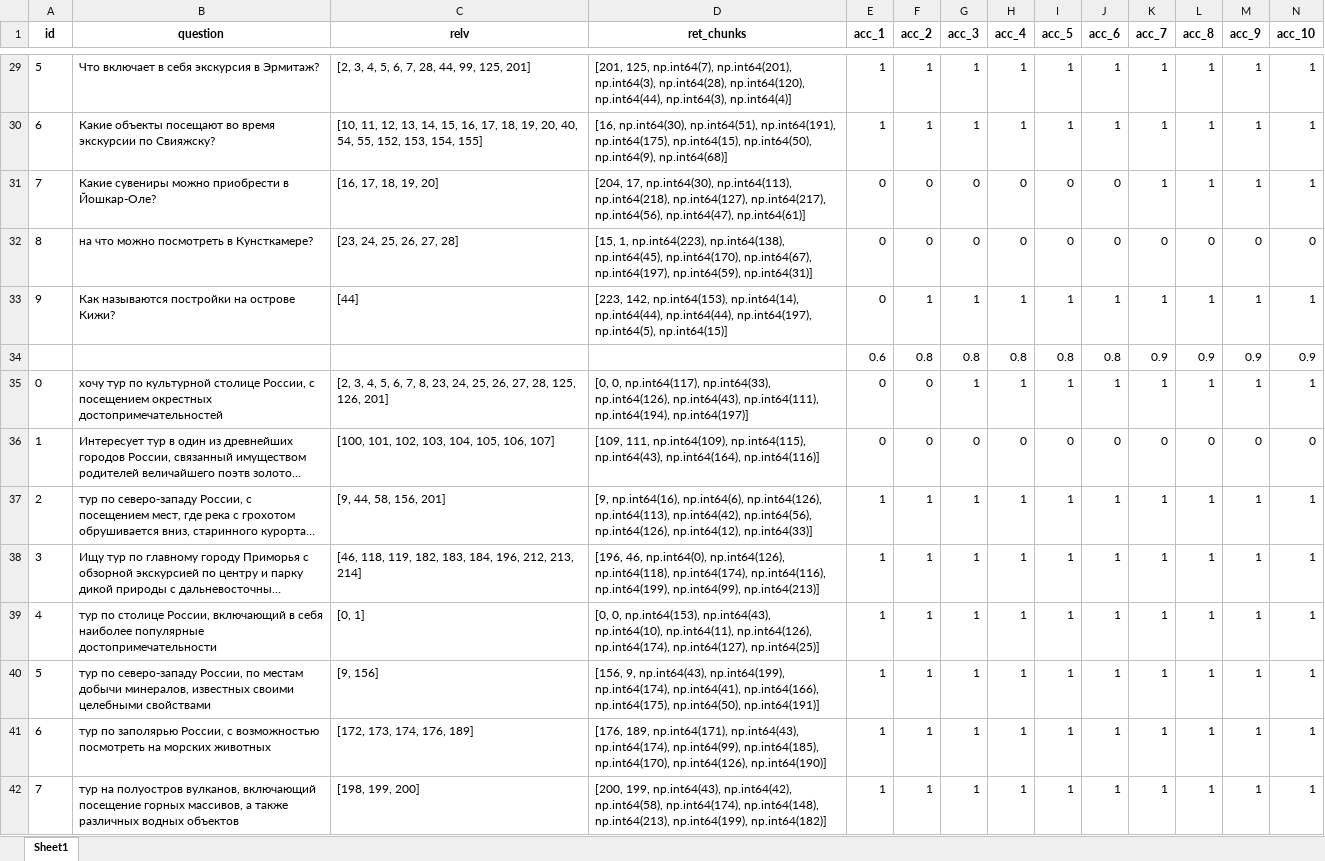
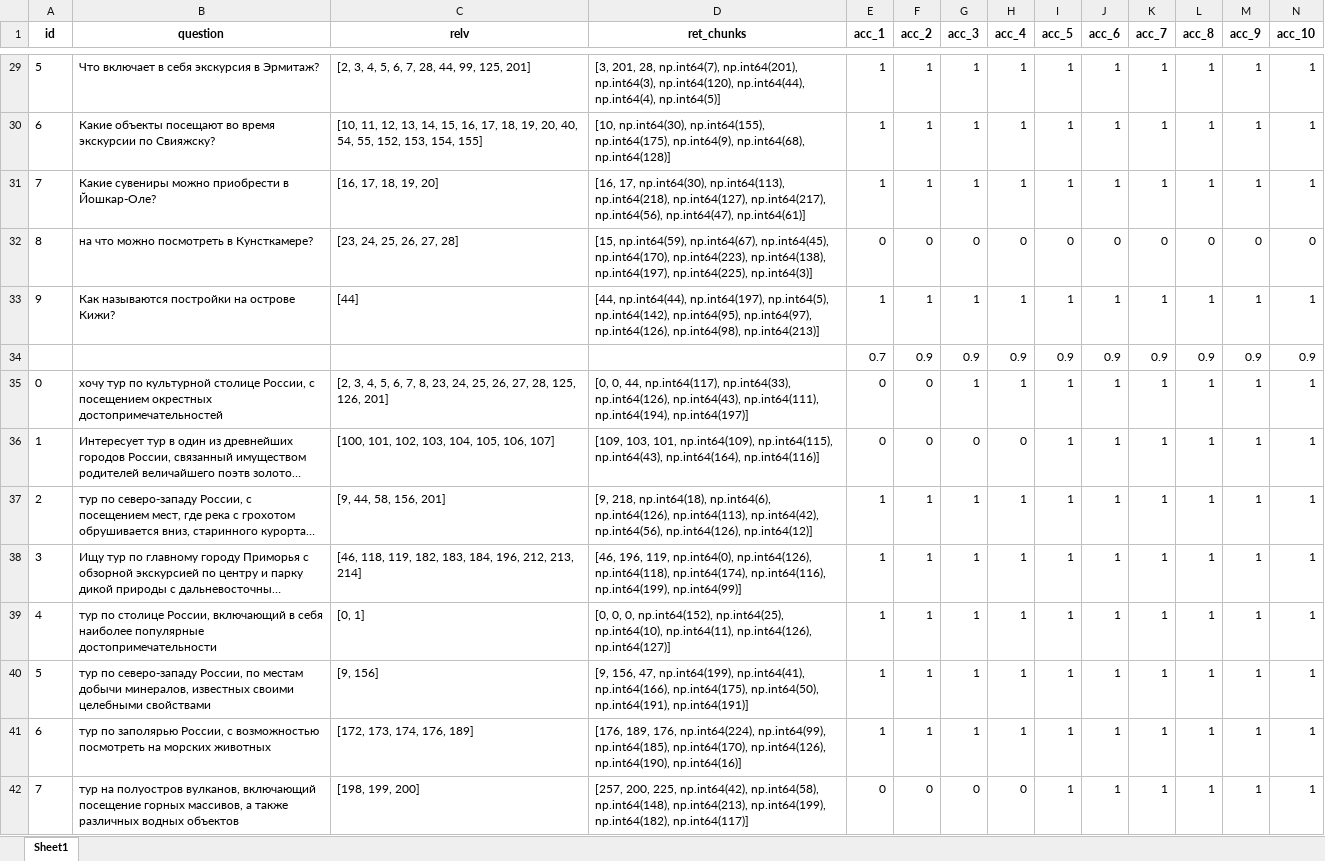
Before and after one commit to kkksas/diplomat, an Excel workbook: anextour parser/results/new/kc_ans_alt.xlsx, sheet Sheet1, drawn as a sheet; only a part is shown, gaps mark what is left out; long unchanged cells end in …; values as stored, in another font and other column widths than the file's, no borders; charts and pictures not drawn; removed rows and columns are numbered as before the commit, all else as after; the diff covers the shown part only; the diff names each change by its address in the sheet, - before the commit and + after, or states it on an @@ line.

```diff
--- a/anextour parser/results/new/kc_ans_alt.xlsx (sheet Sheet1)
+++ b/anextour parser/results/new/kc_ans_alt.xlsx (sheet Sheet1)
-D29 (ret_chunks): [201, 125, np.int64(7), np.int64(201), np.int64(3), np.int64(28), np.int64(120), np.int64(44), np.int64(3), np.int64(4)]
+D29 (ret_chunks): [3, 201, 28, np.int64(7), np.int64(201), np.int64(3), np.int64(120), np.int64(44), np.int64(4), np.int64(5)]
-D30 (ret_chunks): [16, np.int64(30), np.int64(51), np.int64(191), np.int64(175), np.int64(15), np.int64(50), np.int64(9), np.int64(68)]
+D30 (ret_chunks): [10, np.int64(30), np.int64(155), np.int64(175), np.int64(9), np.int64(68), np.int64(128)]
-D31 (ret_chunks): [204, 17, np.int64(30),…
+D31 (ret_chunks): [16, 17, np.int64(30),…
-E31 (acc_1): 0
+E31 (acc_1): 1
-F31 (acc_2): 0
+F31 (acc_2): 1
-G31 (acc_3): 0
+G31 (acc_3): 1
-H31 (acc_4): 0
+H31 (acc_4): 1
-I31 (acc_5): 0
+I31 (acc_5): 1
-J31 (acc_6): 0
+J31 (acc_6): 1
-D32 (ret_chunks): [15, 1, np.int64(223), np.int64(138), np.int64(45), np.int64(170), np.int64(67), np.int64(197), np.int64(59), np.int64(31)]
+D32 (ret_chunks): [15, np.int64(59), np.int64(67), np.int64(45), np.int64(170), np.int64(223), np.int64(138), np.int64(197), np.int64(225), np.int64(3)]
-D33 (ret_chunks): [223, 142, np.int64(153), np.int64(14), np.int64(44), np.int64(44), np.int64(197), np.int64(5), np.int64(15)]
+D33 (ret_chunks): [44, np.int64(44), np.int64(197), np.int64(5), np.int64(142), np.int64(95), np.int64(97), np.int64(126), np.int64(98), np.int64(213)]
-E33 (acc_1): 0
+E33 (acc_1): 1
-row 34:  |  |  |  | 0.6 | 0.8 | 0.8 | 0.8 | 0.8 | 0.8 | 0.9 | 0.9 | 0.9 | 0.9
+row 34:  |  |  |  | 0.7 | 0.9 | 0.9 | 0.9 | 0.9 | 0.9 | 0.9 | 0.9 | 0.9 | 0.9
-D35 (ret_chunks): [0, 0, np.int64(117), np.int64(33),…
+D35 (ret_chunks): [0, 0, 44, np.int64(117), np.int64(33),…
-D36 (ret_chunks): [109, 111, np.int64(109), np.int64(115),…
+D36 (ret_chunks): [109, 103, 101, np.int64(109), np.int64(115),…
-I36 (acc_5): 0
+I36 (acc_5): 1
-J36 (acc_6): 0
+J36 (acc_6): 1
-K36 (acc_7): 0
+K36 (acc_7): 1
-L36 (acc_8): 0
+L36 (acc_8): 1
-M36 (acc_9): 0
+M36 (acc_9): 1
-N36 (acc_10): 0
+N36 (acc_10): 1
-D37 (ret_chunks): [9, np.int64(16), np.int64(6), np.int64(126), np.int64(113), np.int64(42), np.int64(56), np.int64(126), np.int64(12), np.int64(33)]
+D37 (ret_chunks): [9, 218, np.int64(18), np.int64(6), np.int64(126), np.int64(113), np.int64(42), np.int64(56), np.int64(126), np.int64(12)]
-D38 (ret_chunks): [196, 46, np.int64(0), np.int64(126), np.int64(118), np.int64(174), np.int64(116), np.int64(199), np.int64(99), np.int64(213)]
+D38 (ret_chunks): [46, 196, 119, np.int64(0), np.int64(126), np.int64(118), np.int64(174), np.int64(116), np.int64(199), np.int64(99)]
-D39 (ret_chunks): [0, 0, np.int64(153), np.int64(43), np.int64(10), np.int64(11), np.int64(126), np.int64(174), np.int64(127), np.int64(25)]
+D39 (ret_chunks): [0, 0, 0, np.int64(152), np.int64(25), np.int64(10), np.int64(11), np.int64(126), np.int64(127)]
-D40 (ret_chunks): [156, 9, np.int64(43), np.int64(199), np.int64(174), np.int64(41), np.int64(166), np.int64(175), np.int64(50), np.int64(191)]
+D40 (ret_chunks): [9, 156, 47, np.int64(199), np.int64(41), np.int64(166), np.int64(175), np.int64(50), np.int64(191), np.int64(191)]
-D41 (ret_chunks): [176, 189, np.int64(171), np.int64(43), np.int64(174), np.int64(99), np.int64(185), np.int64(170), np.int64(126), np.int64(190)]
+D41 (ret_chunks): [176, 189, 176, np.int64(224), np.int64(99), np.int64(185), np.int64(170), np.int64(126), np.int64(190), np.int64(16)]
-D42 (ret_chunks): [200, 199, np.int64(43), np.int64(42), np.int64(58), np.int64(174), np.int64(148), np.int64(213), np.int64(199), np.int64(182)]
+D42 (ret_chunks): [257, 200, 225, np.int64(42), np.int64(58), np.int64(148), np.int64(213), np.int64(199), np.int64(182), np.int64(117)]
-E42 (acc_1): 1
+E42 (acc_1): 0
-F42 (acc_2): 1
+F42 (acc_2): 0
-G42 (acc_3): 1
+G42 (acc_3): 0
-H42 (acc_4): 1
+H42 (acc_4): 0
```
Also changed, not shown: 2 added rows and 75 edited cells elsewhere in this sheet, charts or pictures, anextour parser/results/new/kc_ans.xlsx, 21 other files.
